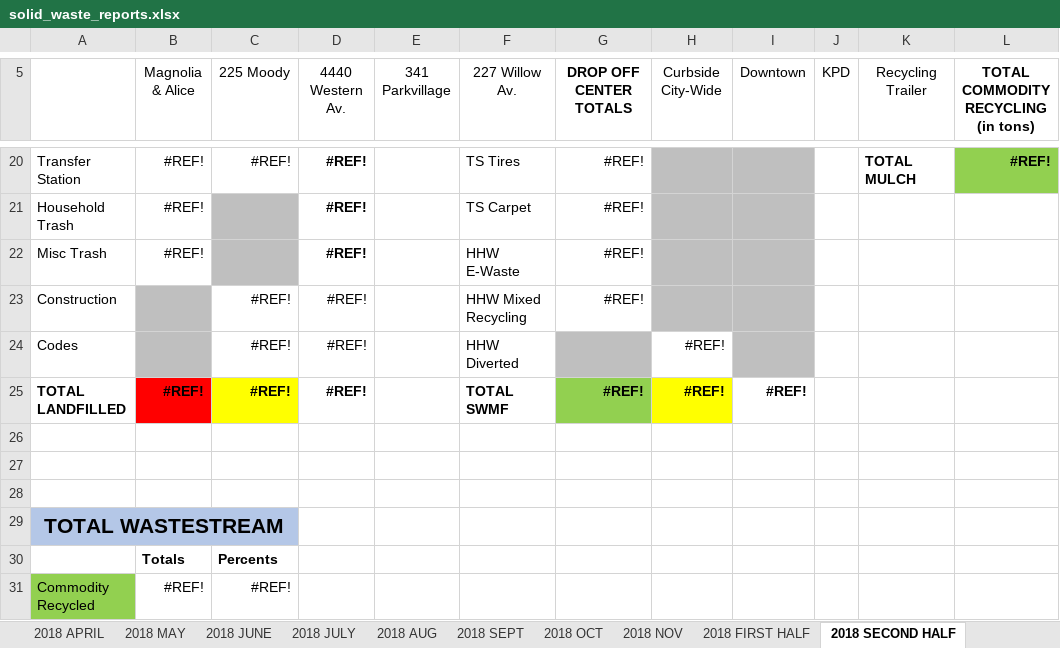
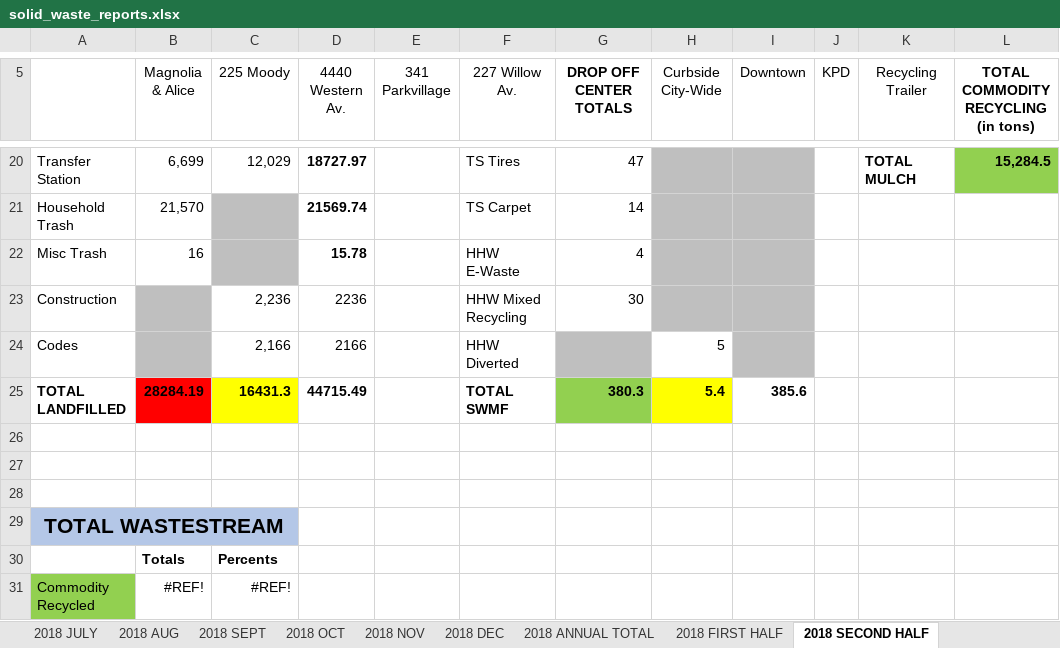
Before and after one commit to knxhx/open-data, an Excel workbook: data/solid_waste_reports.xlsx, sheet 2018 SECOND HALF, drawn as a sheet; only a part is shown, gaps mark what is left out; values as stored, in another font and other column widths than the file's, no borders; charts and pictures not drawn; the diff covers the shown part only; the diff names each change by its address in the sheet, - before the commit and + after, or states it on an @@ line.

```diff
--- a/data/solid_waste_reports.xlsx (sheet 2018 SECOND HALF)
+++ b/data/solid_waste_reports.xlsx (sheet 2018 SECOND HALF)
+sheet tab: 2018 DEC
+sheet tab: 2018 ANNUAL TOTAL
-B20 (Magnolia & Alice): #REF!
+B20 (Magnolia & Alice): 6,699
-C20 (225 Moody): #REF!
+C20 (225 Moody): 12,029
-D20 (4440 Western Av.): #REF!
+D20 (4440 Western Av.): 18727.97
-G20 (DROP OFF CENTER TOTALS): #REF!
+G20 (DROP OFF CENTER TOTALS): 47
-L20: #REF!
+L20: 15,284.5
-B21 (Magnolia & Alice): #REF!
+B21 (Magnolia & Alice): 21,570
-D21 (4440 Western Av.): #REF!
+D21 (4440 Western Av.): 21569.74
-G21 (DROP OFF CENTER TOTALS): #REF!
+G21 (DROP OFF CENTER TOTALS): 14
-B22 (Magnolia & Alice): #REF!
+B22 (Magnolia & Alice): 16
-D22 (4440 Western Av.): #REF!
+D22 (4440 Western Av.): 15.78
-G22 (DROP OFF CENTER TOTALS): #REF!
+G22 (DROP OFF CENTER TOTALS): 4
-C23 (225 Moody): #REF!
+C23 (225 Moody): 2,236
-D23 (4440 Western Av.): #REF!
+D23 (4440 Western Av.): 2236
-G23 (DROP OFF CENTER TOTALS): #REF!
+G23 (DROP OFF CENTER TOTALS): 30
-C24 (225 Moody): #REF!
+C24 (225 Moody): 2,166
-D24 (4440 Western Av.): #REF!
+D24 (4440 Western Av.): 2166
-H24 (Curbside City-Wide): #REF!
+H24 (Curbside City-Wide): 5
-B25 (Magnolia & Alice): #REF!
+B25 (Magnolia & Alice): 28284.19
-C25 (225 Moody): #REF!
+C25 (225 Moody): 16431.3
-D25 (4440 Western Av.): #REF!
+D25 (4440 Western Av.): 44715.49
-G25 (DROP OFF CENTER TOTALS): #REF!
+G25 (DROP OFF CENTER TOTALS): 380.3
-H25 (Curbside City-Wide): #REF!
+H25 (Curbside City-Wide): 5.4
-I25 (Downtown): #REF!
+I25 (Downtown): 385.6
```
Also changed, not shown: 73 edited cells elsewhere in this sheet, sheet 2018 OCT, sheet 2018 NOV, formulas that keep their value, charts or pictures.
